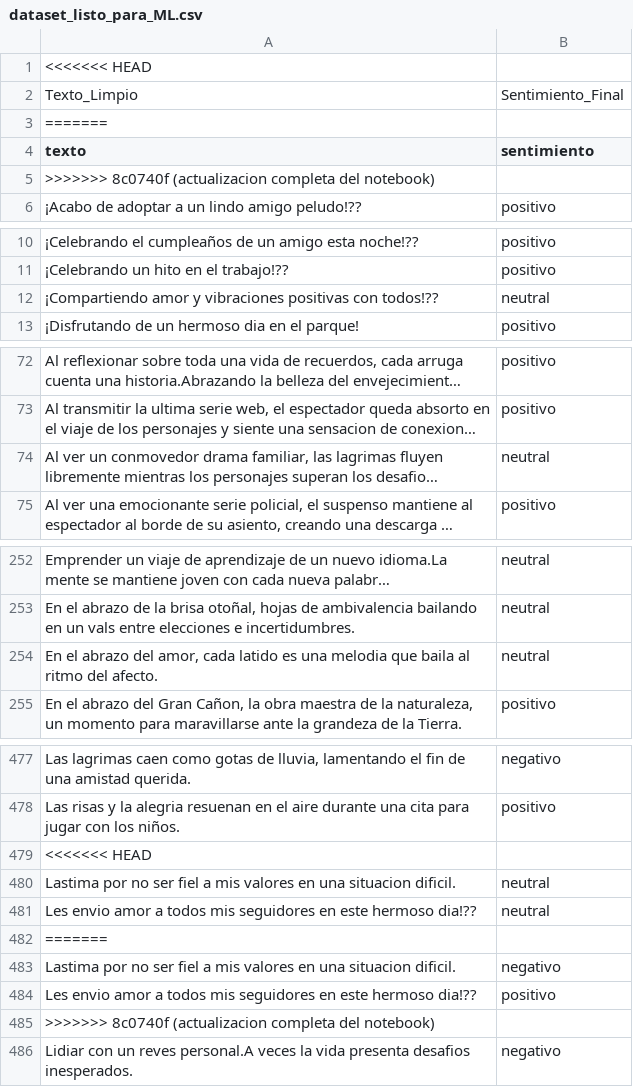
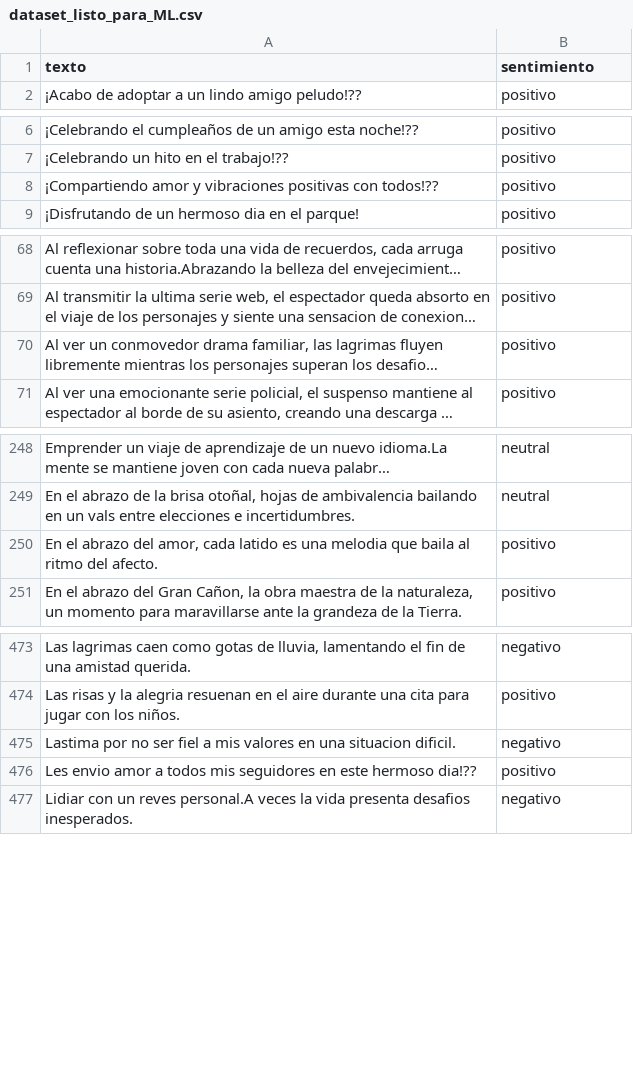
Before and after one commit to ml-punto-tech/sentiment-api, a CSV file: data-science/datasets/dataset_listo_para_ML.csv, drawn as a sheet; only a part is shown, gaps mark what is left out; long unchanged cells end in …; removed rows and columns are numbered as before the commit, all else as after; the diff names each change by its address in the sheet, - before the commit and + after, or states it on an @@ line.

```diff
--- a/data-science/datasets/dataset_listo_para_ML.csv
+++ b/data-science/datasets/dataset_listo_para_ML.csv
-row 1: <<<<<<< HEAD
-row 2: Texto_Limpio | Sentimiento_Final
-row 3: =======
-row 5: >>>>>>> 8c0740f (actualizacion completa del notebook)
-B8 (sentimiento): neutral
+B8 (sentimiento): positivo
-B70 (sentimiento): neutral
+B70 (sentimiento): positivo
-B250 (sentimiento): neutral
+B250 (sentimiento): positivo
-row 479: <<<<<<< HEAD
-row 480: Lastima por no ser fiel a mis valores en una situacion dificil. | neutral
-row 481: Les envio amor a todos mis seguidores en este hermoso dia!?? | neutral
-row 482: =======
-row 485: >>>>>>> 8c0740f (actualizacion completa del notebook)
```
Also changed, not shown: 1 other file.
